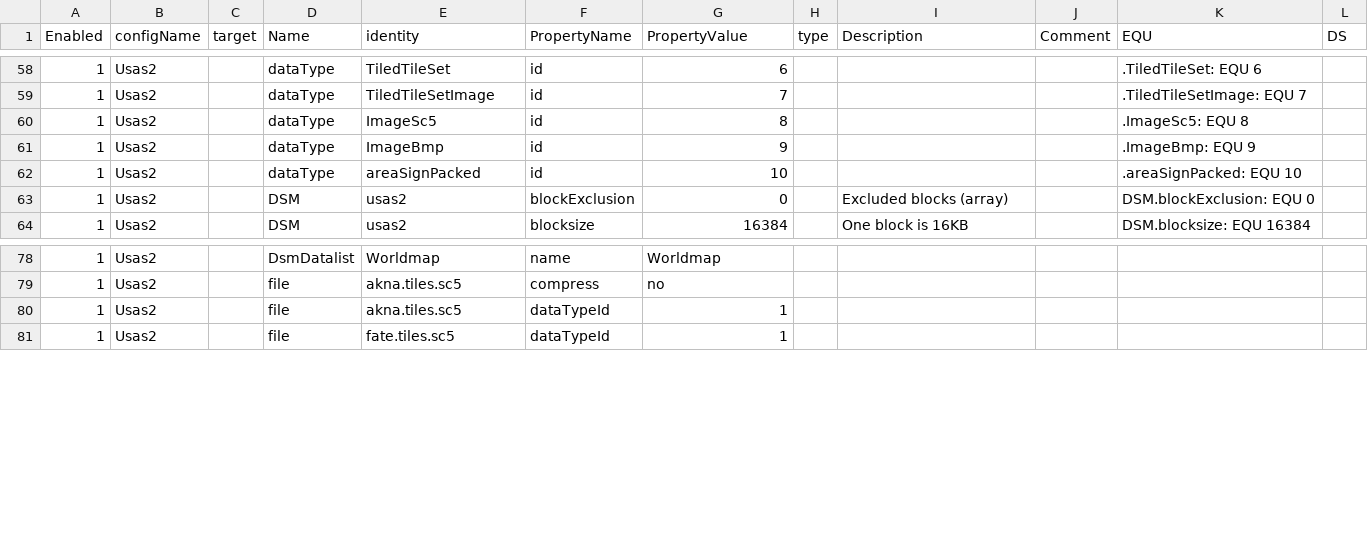
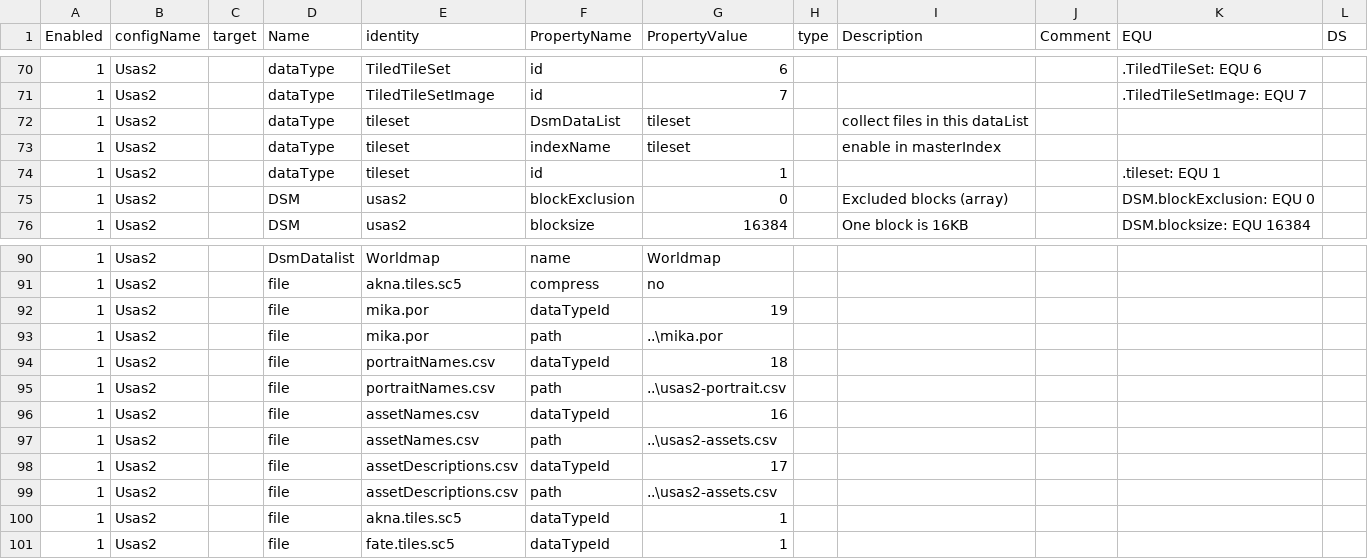
Before and after one commit to BartNorakomi/Usas2, a CSV file: usas2-properties.csv, drawn as a sheet; only a part is shown, gaps mark what is left out; the diff covers the shown part only.

Commit message:
new file:   assetDescription.dat 	new file:   assetName.dat 	new file:   grapx/Gnome.4bpp.gfx 	new file:   grapx/King.4bpp.gfx 	new file:   grapx/MikaeyesClosed.4bpp.gfx 	new file:   grapx/MikaeyesOpen.4bpp.gfx 	new file:   grapx/Mikaface.4bpp.gfx 	new file:   grapx/MikamouthClosed.4bpp.gfx 	new file:   grapx/MikamouthOpen.4bpp.gfx 	deleted:    grapx/Mikka.4bpp.gfx 	modified:   grapx/OldMan.4bpp.gfx 	modified:   grapx/U2-Portrait.bmp 	new file:   grapx/Wolf.4bpp.gfx 	deleted:    grapx/convertgfx.json 	new file:   mika.por 	new file:   portraitName.dat 	modified:   tools/Usas2-SharedFunctions.inc.ps1 	modified:   tools/add-u2File.ps1 	modified:   tools/dsm.ps1 	new file:   usas2-assets.csv 	new file:   usas2-portrait.csv 	modified:   usas2-properties.csv 	modified:   usas2.rom 	modified:   usas2.rom.dsm

```diff
--- a/usas2-properties.csv
+++ b/usas2-properties.csv
@@ -59,5 +71,5 @@ Enabled	configName	target	Name	identity	PropertyName	PropertyValue	type	Descript
 1	Usas2		dataType	TiledTileSetImage	id	7				.TiledTileSetImage: EQU 7	
-1	Usas2		dataType	ImageSc5	id	8				.ImageSc5: EQU 8	
-1	Usas2		dataType	ImageBmp	id	9				.ImageBmp: EQU 9	
-1	Usas2		dataType	areaSignPacked	id	10				.areaSignPacked: EQU 10	
+1	Usas2		dataType	tileset	DsmDataList	tileset		collect files in this dataList			
+1	Usas2		dataType	tileset	indexName	tileset		enable in masterIndex			
+1	Usas2		dataType	tileset	id	1				.tileset: EQU 1	
 1	Usas2		DSM	usas2	blockExclusion	0		Excluded blocks (array)		DSM.blockExclusion: EQU 0	
@@ -79,2 +91,10 @@ Enabled	configName	target	Name	identity	PropertyName	PropertyValue	type	Descript
 1	Usas2		file	akna.tiles.sc5	compress	no					
+1	Usas2		file	mika.por	dataTypeId	19					
+1	Usas2		file	mika.por	path	..\mika.por					
+1	Usas2		file	portraitNames.csv	dataTypeId	18					
+1	Usas2		file	portraitNames.csv	path	..\usas2-portrait.csv					
+1	Usas2		file	assetNames.csv	dataTypeId	16					
+1	Usas2		file	assetNames.csv	path	..\usas2-assets.csv					
+1	Usas2		file	assetDescriptions.csv	dataTypeId	17					
+1	Usas2		file	assetDescriptions.csv	path	..\usas2-assets.csv					
 1	Usas2		file	akna.tiles.sc5	dataTypeId	1					
```
Also changed, not shown: 12 added rows, 13 moved rows and 13 edited cells elsewhere in this file, 23 other files.
